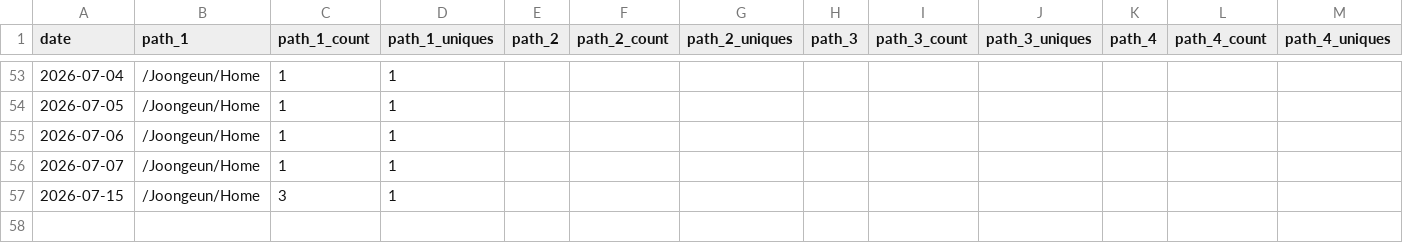
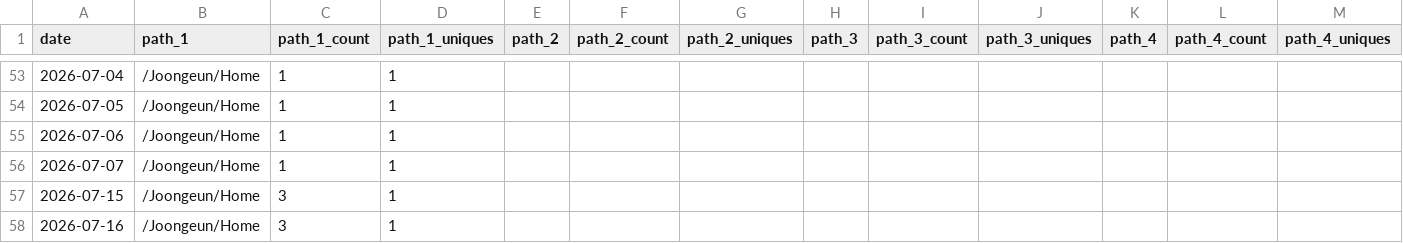
Before and after one commit to Joongeun/Joon_Project_Stats, a CSV file: data/github_paths/Home.csv, drawn as a sheet; only a part is shown, gaps mark what is left out; rows hold the shown columns only; the diff names each change by its address in the sheet, - before the commit and + after, or states it on an @@ line.

```diff
--- a/data/github_paths/Home.csv
+++ b/data/github_paths/Home.csv
+row 58: 2026-07-16 | /Joongeun/Home | 3 | 1
```
Also changed, not shown: data/github_paths/joongeun.github.io.csv, data/github_referrers/Home.csv.
